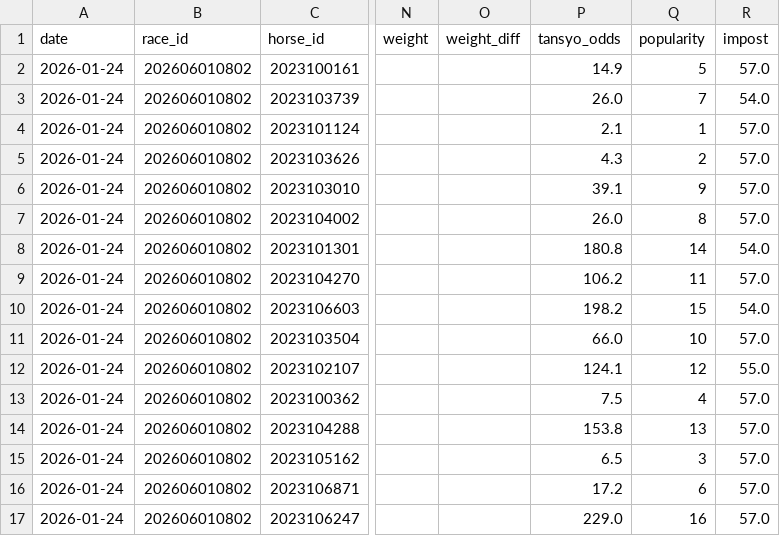
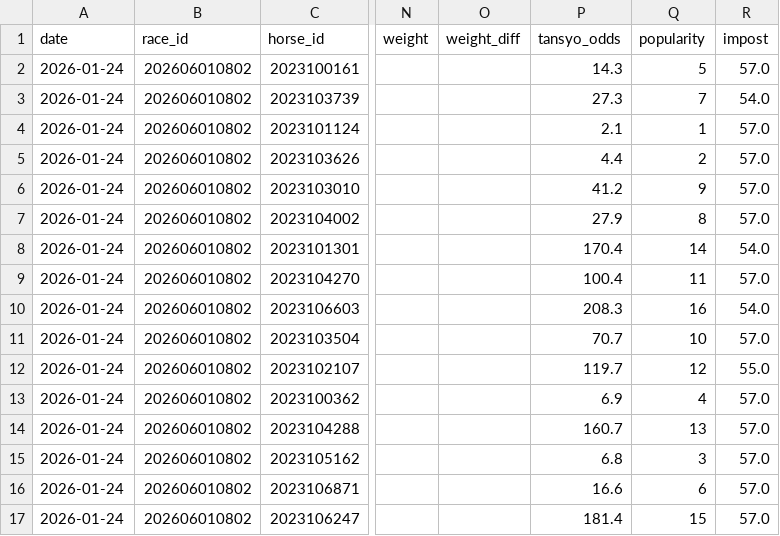
Before and after one commit to jawa1210/horse_race_prediction, a CSV file: v2_0_0/data/02_features/prediction_features_202606010802.csv, drawn as a sheet; only a part is shown, gaps mark what is left out; the diff names each change by its address in the sheet, - before the commit and + after, or states it on an @@ line.

```diff
--- a/v2_0_0/data/02_features/prediction_features_202606010802.csv
+++ b/v2_0_0/data/02_features/prediction_features_202606010802.csv
-P2 (tansyo_odds): 14.9
+P2 (tansyo_odds): 14.3
-P3 (tansyo_odds): 26.0
+P3 (tansyo_odds): 27.3
-P5 (tansyo_odds): 4.3
+P5 (tansyo_odds): 4.4
-P6 (tansyo_odds): 39.1
+P6 (tansyo_odds): 41.2
-P7 (tansyo_odds): 26.0
+P7 (tansyo_odds): 27.9
-P8 (tansyo_odds): 180.8
+P8 (tansyo_odds): 170.4
-P9 (tansyo_odds): 106.2
+P9 (tansyo_odds): 100.4
-P10 (tansyo_odds): 198.2
+P10 (tansyo_odds): 208.3
-Q10 (popularity): 15
+Q10 (popularity): 16
-P11 (tansyo_odds): 66.0
+P11 (tansyo_odds): 70.7
-P12 (tansyo_odds): 124.1
+P12 (tansyo_odds): 119.7
-P13 (tansyo_odds): 7.5
+P13 (tansyo_odds): 6.9
-P14 (tansyo_odds): 153.8
+P14 (tansyo_odds): 160.7
-P15 (tansyo_odds): 6.5
+P15 (tansyo_odds): 6.8
-P16 (tansyo_odds): 17.2
+P16 (tansyo_odds): 16.6
-P17 (tansyo_odds): 229.0
+P17 (tansyo_odds): 181.4
-Q17 (popularity): 16
+Q17 (popularity): 15
```
Also changed, not shown: v2_0_0/data/02_features/prediction_features_202606010804.csv, v2_0_0/data/02_features/prediction_features_202606010806.csv, 23 other files.
